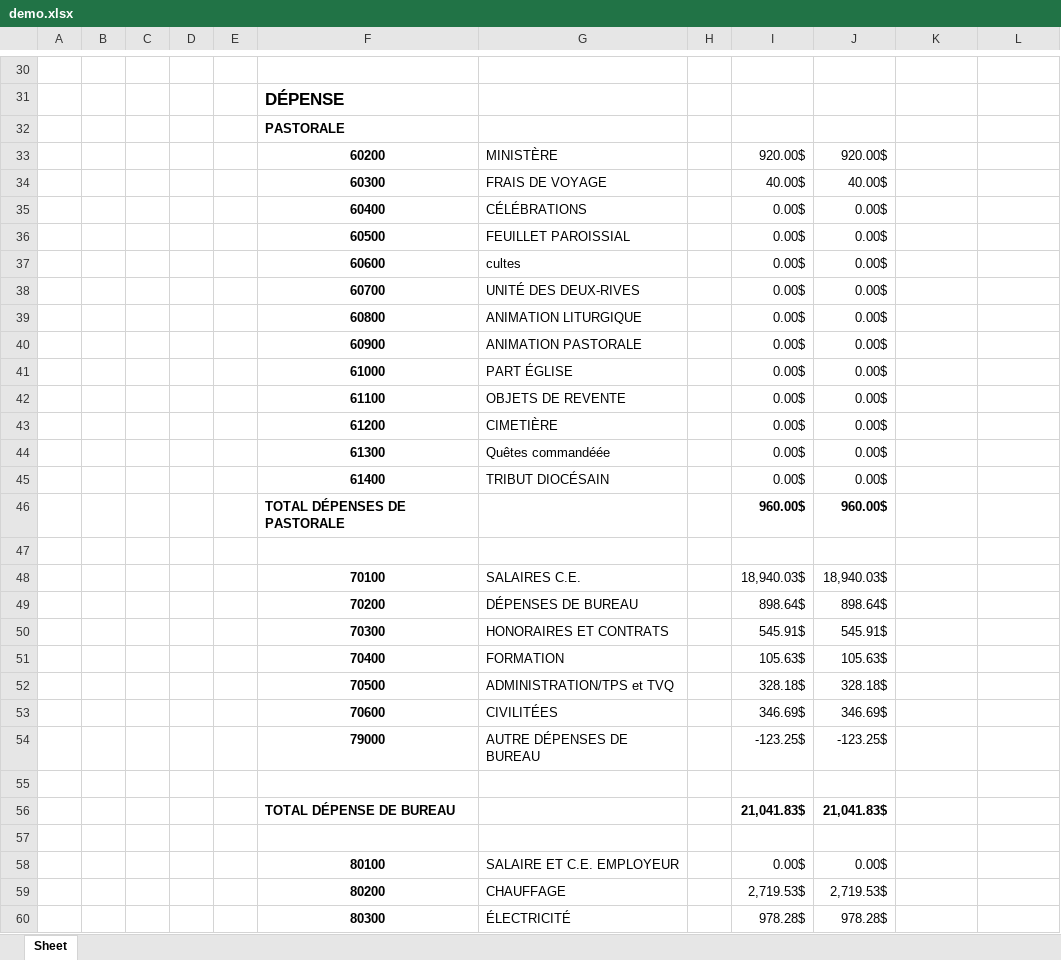
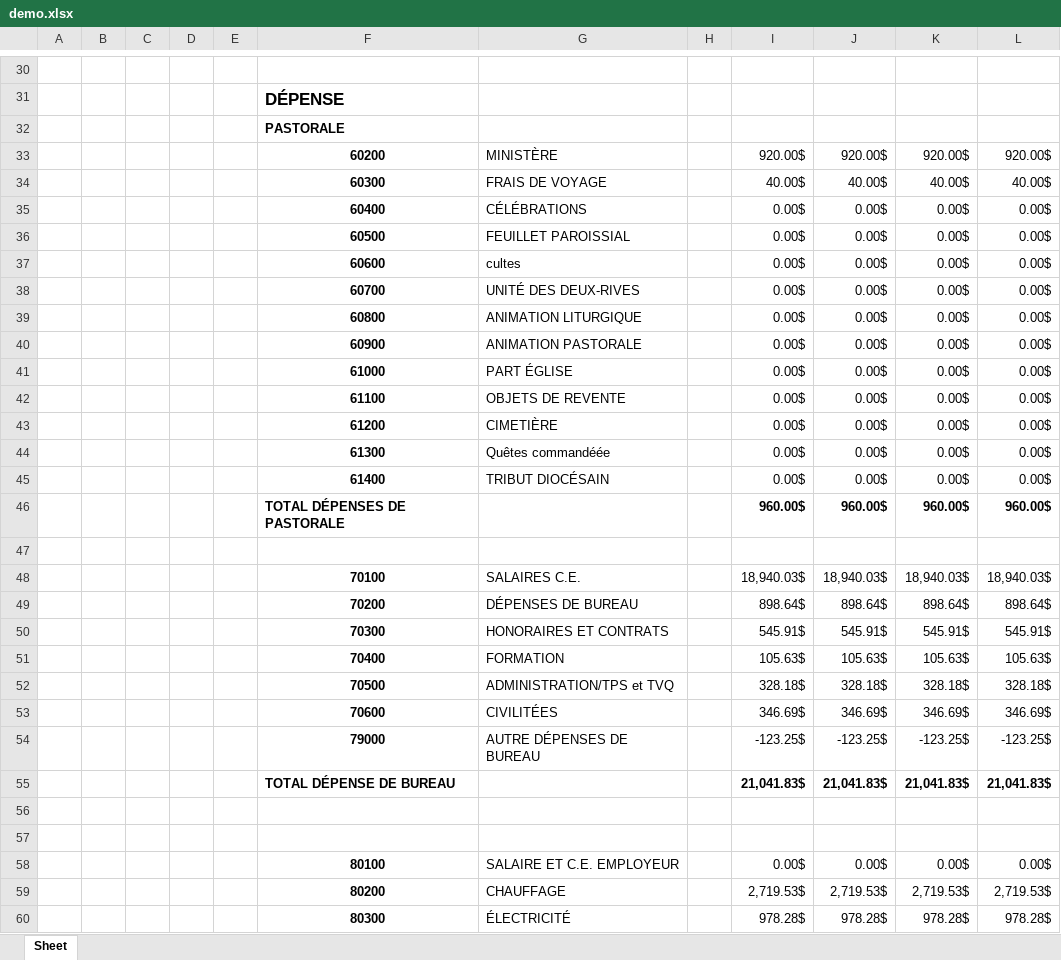
Before and after one commit to Nicote2001/excel_uqac_project, an Excel workbook: demo.xlsx, sheet Sheet, drawn as a sheet; only a part is shown, gaps mark what is left out; values as stored, in another font and other column widths than the file's, no borders; removed rows and columns are numbered as before the commit, all else as after; the diff covers the shown part only; the diff names each change by its address in the sheet, - before the commit and + after, or states it on an @@ line.

```diff
--- a/demo.xlsx (sheet Sheet)
+++ b/demo.xlsx (sheet Sheet)
-K33: (empty)
+K33: 920.00$
-L33: (empty)
+L33: 920.00$
-K34: (empty)
+K34: 40.00$
-L34: (empty)
+L34: 40.00$
-K35:K45: (empty)
+K35:K45: 0.00$
-L35:L45: (empty)
+L35:L45: 0.00$
-K46: (empty)
+K46: 960.00$
-L46: (empty)
+L46: 960.00$
-K48: (empty)
+K48: 18,940.03$
-L48: (empty)
+L48: 18,940.03$
-K49: (empty)
+K49: 898.64$
-L49: (empty)
+L49: 898.64$
-K50: (empty)
+K50: 545.91$
-L50: (empty)
+L50: 545.91$
-K51: (empty)
+K51: 105.63$
-L51: (empty)
+L51: 105.63$
-K52: (empty)
+K52: 328.18$
-L52: (empty)
+L52: 328.18$
-K53: (empty)
+K53: 346.69$
-L53: (empty)
+L53: 346.69$
-K54: (empty)
+K54: -123.25$
-L54: (empty)
+L54: -123.25$
+row 55:  |  |  |  |  | TOTAL DÉPENSE DE BUREAU |  |  | 21,041.83$ | 21,041.83$ | 21,041.83$ | 21,041.83$
-row 56:  |  |  |  |  | TOTAL DÉPENSE DE BUREAU |  |  | 21,041.83$ | 21,041.83$
-K58: (empty)
+K58: 0.00$
-L58: (empty)
+L58: 0.00$
-K59: (empty)
+K59: 2,719.53$
-L59: (empty)
+L59: 2,719.53$
-K60: (empty)
+K60: 978.28$
-L60: (empty)
+L60: 978.28$
```
Also changed, not shown: 54 edited cells elsewhere in this sheet, 7 other files.
